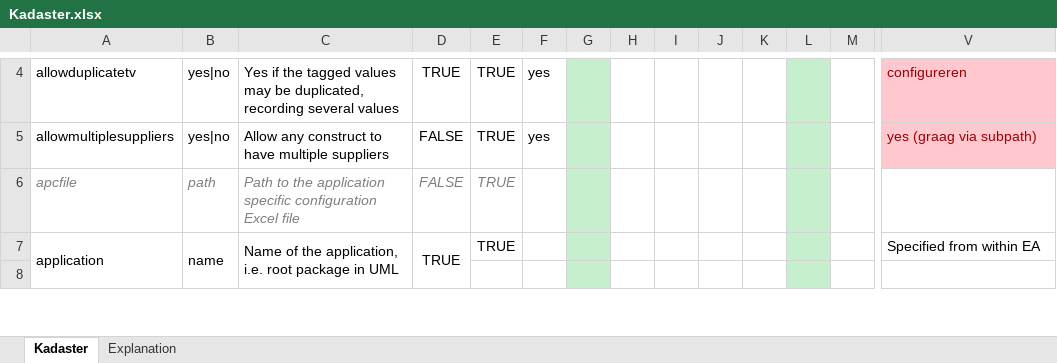
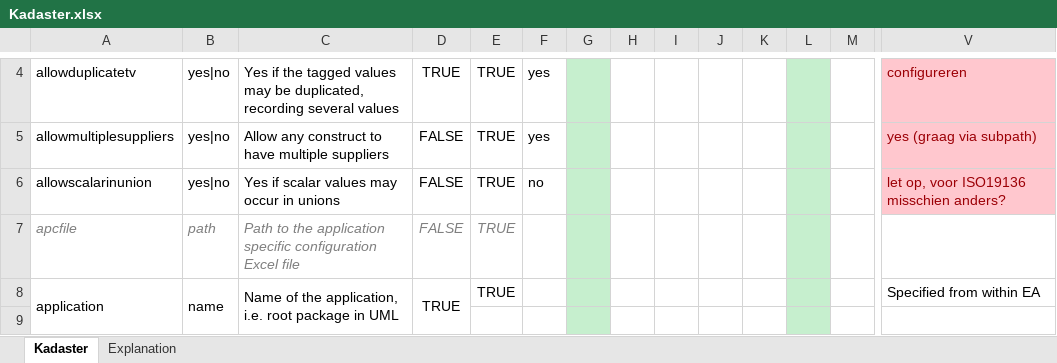
Before and after one commit to Imvertor/Imvertor-Maven, an Excel workbook: src/main/resources/input/Kadaster/props/Kadaster.xlsx, sheet Kadaster, drawn as a sheet; only a part is shown, gaps mark what is left out; values as stored, in another font and other column widths than the file's, no borders; rows hold the shown columns only; the diff names each change by its address in the sheet, - before the commit and + after, or states it on an @@ line.

```diff
--- a/src/main/resources/input/Kadaster/props/Kadaster.xlsx (sheet Kadaster)
+++ b/src/main/resources/input/Kadaster/props/Kadaster.xlsx (sheet Kadaster)
+row 6: allowscalarinunion | yes|no | Yes if scalar values may occur in unions | FALSE | TRUE | no |  |  |  |  |  |  |  | let op, voor ISO19136 misschien anders?
```
Also changed, not shown: src/main/resources/input/BRO/props/BRO.xlsx, 4 other files.
